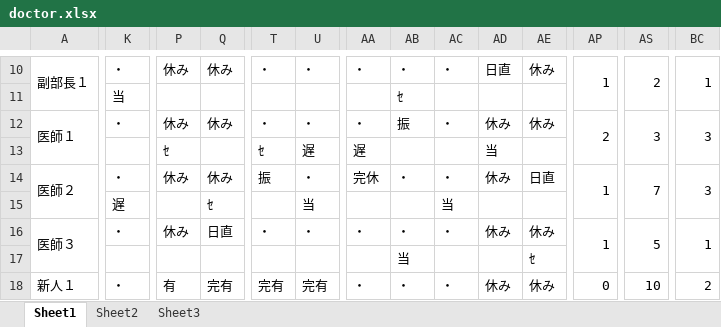
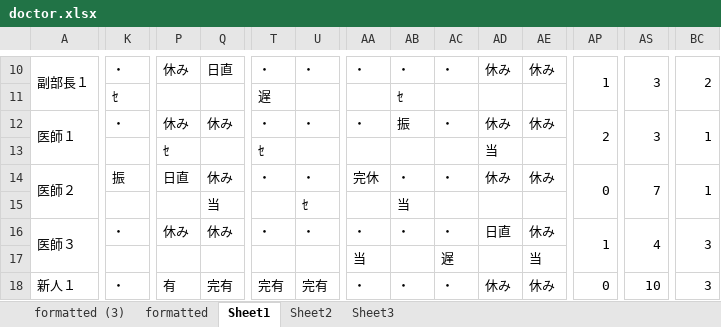
Before and after one commit to sugawara-system/Schedule_Nurse3_Gallery, an Excel workbook: Japanese/プロジェクトサンプル/kindle本/医師当直表/doctor.xlsx, sheet Sheet1, drawn as a sheet; only a part is shown, gaps mark what is left out; values as stored, in another font and other column widths than the file's, no cell formats; removed rows and columns are numbered as before the commit, all else as after; rows hold the shown columns only; the diff covers the shown part only; the diff names each change by its address in the sheet, - before the commit and + after, or states it on an @@ line.

```diff
--- a/Japanese/プロジェクトサンプル/kindle本/医師当直表/doctor.xlsx (sheet Sheet1)
+++ b/Japanese/プロジェクトサンプル/kindle本/医師当直表/doctor.xlsx (sheet Sheet1)
+sheet tab: formatted (3)
+sheet tab: formatted
-Q10: 休み
+Q10: 日直
-AD10: 日直
+AD10: 休み
-AS10: 2
+AS10: 3
-BC10: 1
+BC10: 2
-row 11:  | 当 |  |  |  |  |  | ｾ
+row 11:  | ｾ |  |  | 遅 |  |  | ｾ
-BC12: 3
+BC12: 1
-U13: 遅
+U13: (empty)
-AA13: 遅
+AA13: (empty)
-K14: ・
+K14: 振
-P14: 休み
+P14: 日直
-T14: 振
+T14: ・
-AE14: 日直
+AE14: 休み
-AP14: 1
+AP14: 0
-BC14: 3
+BC14: 1
-row 15:  | 遅 |  | ｾ |  | 当 |  |  | 当
+row 15:  |  |  | 当 |  | ｾ |  | 当
-Q16: 日直
+Q16: 休み
-AD16: 休み
+AD16: 日直
-AS16: 5
+AS16: 4
-BC16: 1
+BC16: 3
-AA17: (empty)
+AA17: 当
-AB17: 当
+AB17: (empty)
-AC17: (empty)
+AC17: 遅
-AE17: ｾ
+AE17: 当
-BC18: 2
+BC18: 3
```
Also changed, not shown: 2 added rows, 2 removed rows and 90 edited cells elsewhere in this sheet, cell formats, 3 other files.
